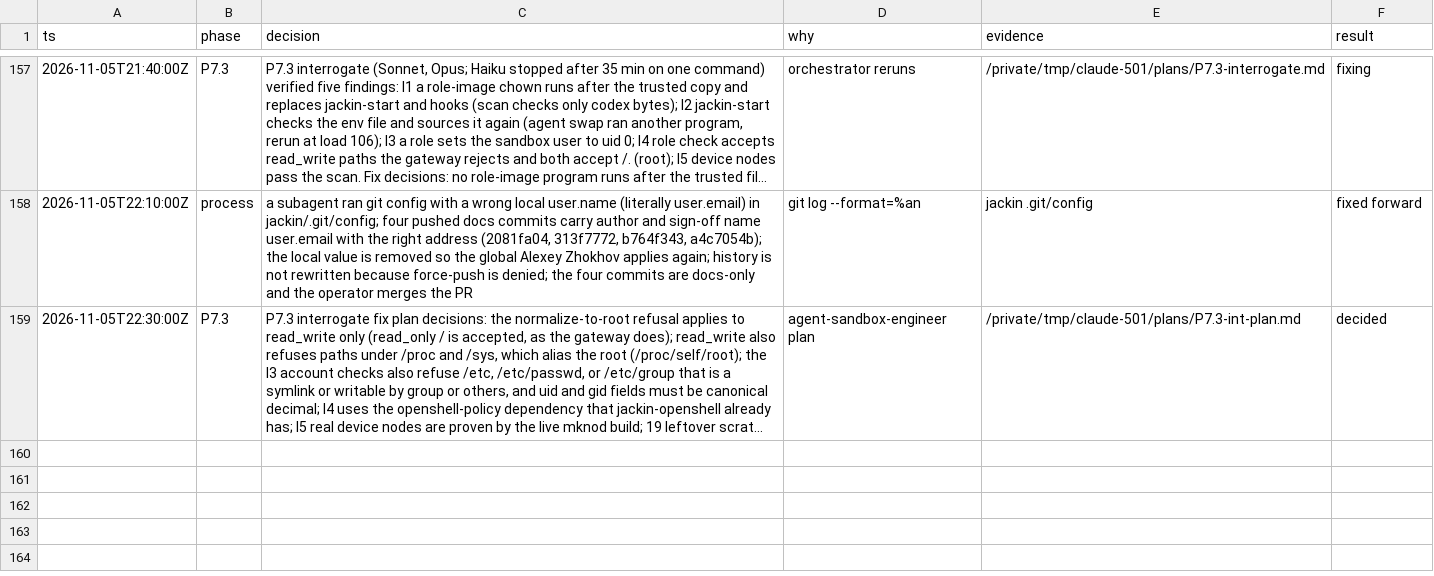
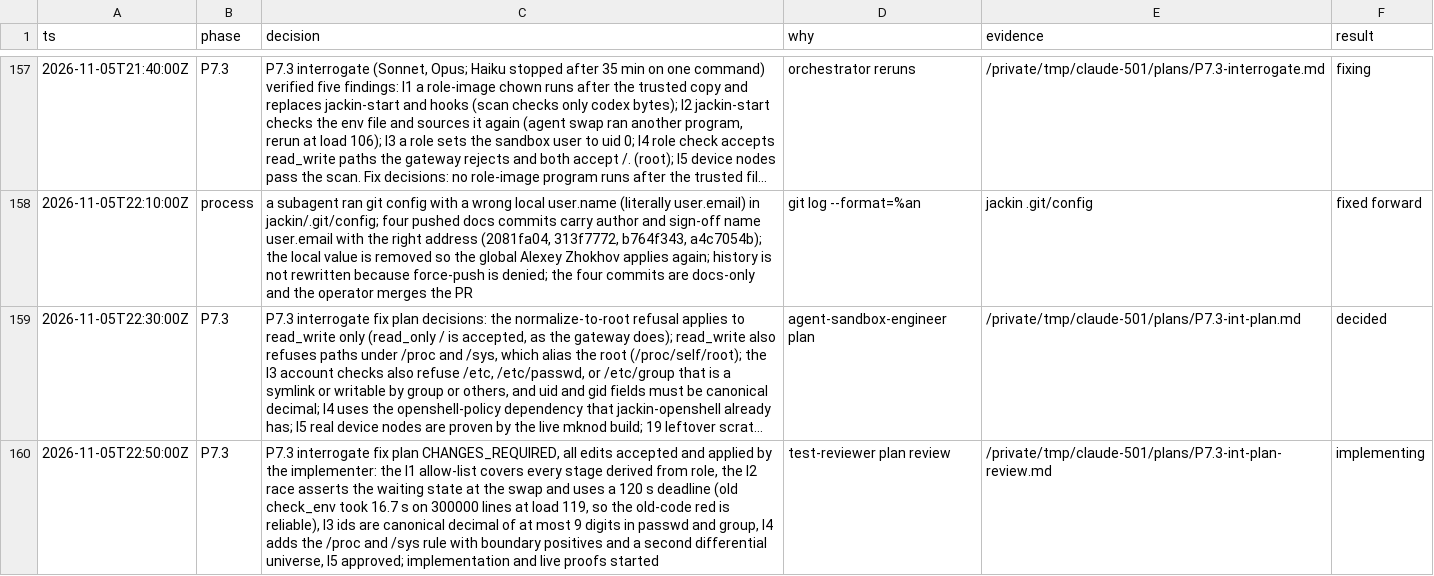
Before and after one commit to jackin-project/jackin, a TSV file: rewrite/decisions.tsv, drawn as a sheet; only a part is shown, gaps mark what is left out; long unchanged cells end in …; the diff names each change by its address in the sheet, - before the commit and + after, or states it on an @@ line.

```diff
--- a/rewrite/decisions.tsv
+++ b/rewrite/decisions.tsv
+row 160: 2026-11-05T22:50:00Z | P7.3 | P7.3 interrogate fix plan CHANGES_REQUIRED, all edits accepted and applied by the implementer: the I1 allow-list covers every stage derived from role, the I2 race asserts the waiting state at the swap and uses a 120 s deadline (old check_env took 16.7 s on 300000 lines at load 119, so the old-code red is reliable), I3 ids are canonical decimal of at most 9 digits in passwd and group, I4 adds the /proc and /sys rule with boundary positives and a second differential universe, I5 approved; implementation and live proofs started | test-reviewer plan review | /private/tmp/claude-501/plans/P7.3-int-plan-review.md | implementing
```
